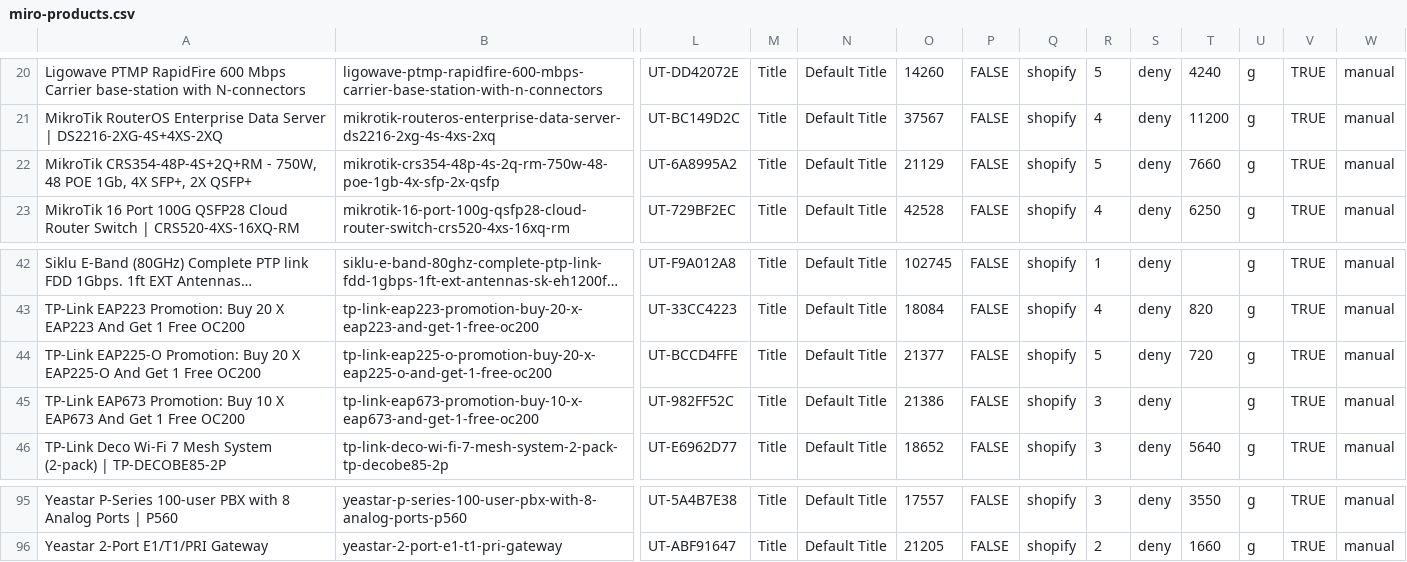
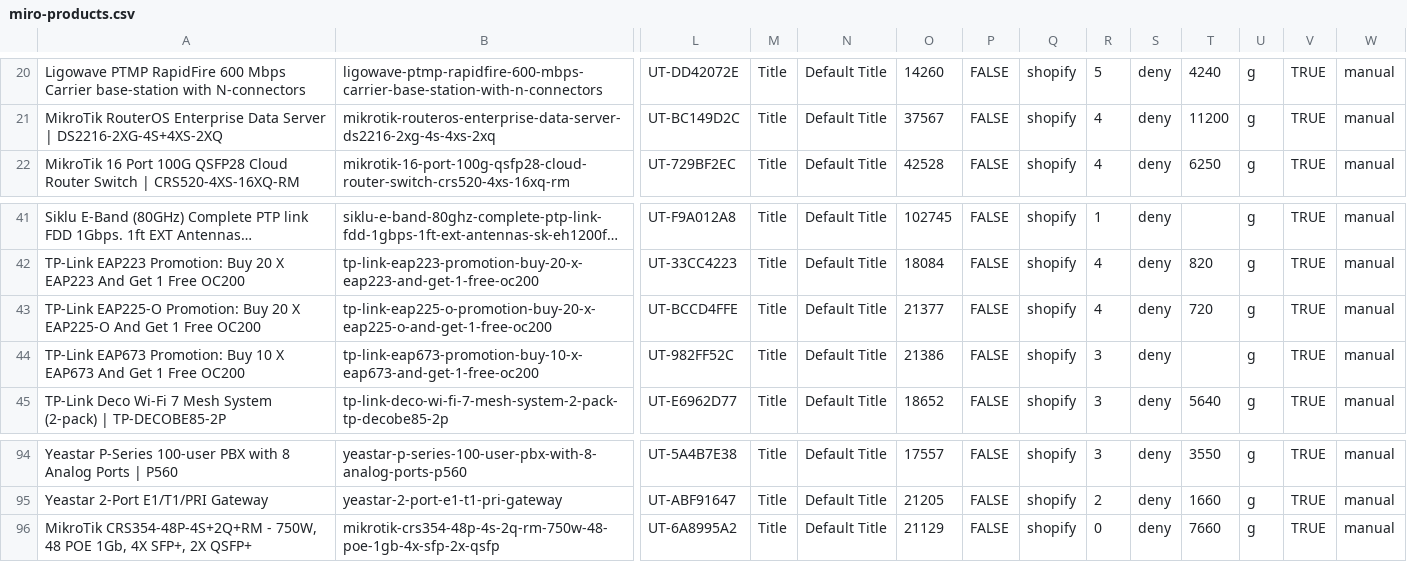
Before and after one commit to ryallonline/ubratech-finder, a CSV file: miro-products.csv, drawn as a sheet; only a part is shown, gaps mark what is left out; long unchanged cells end in …; removed rows and columns are numbered as before the commit, all else as after; rows hold the shown columns only; the diff names each change by its address in the sheet, - before the commit and + after, or states it on an @@ line.

Commit message:
miro pages + products + catalogue refresh 2026-11-16T08:03:56Z

```diff
--- a/miro-products.csv
+++ b/miro-products.csv
-row 22: MikroTik CRS354-48P-4S+2Q+RM - 750W, 48 POE 1Gb, 4X SFP+, 2X QSFP+ | mikrotik-crs354-48p-4s-2q-rm-750w-48-poe-1gb-4x-sfp-2x-qsfp | UT-6A8995A2 | Title | Default Title | 21129 | FALSE | shopify | 5 | deny | 7660 | g | TRUE | manual
-R43: 5
+R43: 4
+row 96: MikroTik CRS354-48P-4S+2Q+RM - 750W, 48 POE 1Gb, 4X SFP+, 2X QSFP+ | mikrotik-crs354-48p-4s-2q-rm-750w-48-poe-1gb-4x-sfp-2x-qsfp | UT-6A8995A2 | Title | Default Title | 21129 | FALSE | shopify | 0 | deny | 7660 | g | TRUE | manual
```
Also changed, not shown: 2 other files.
